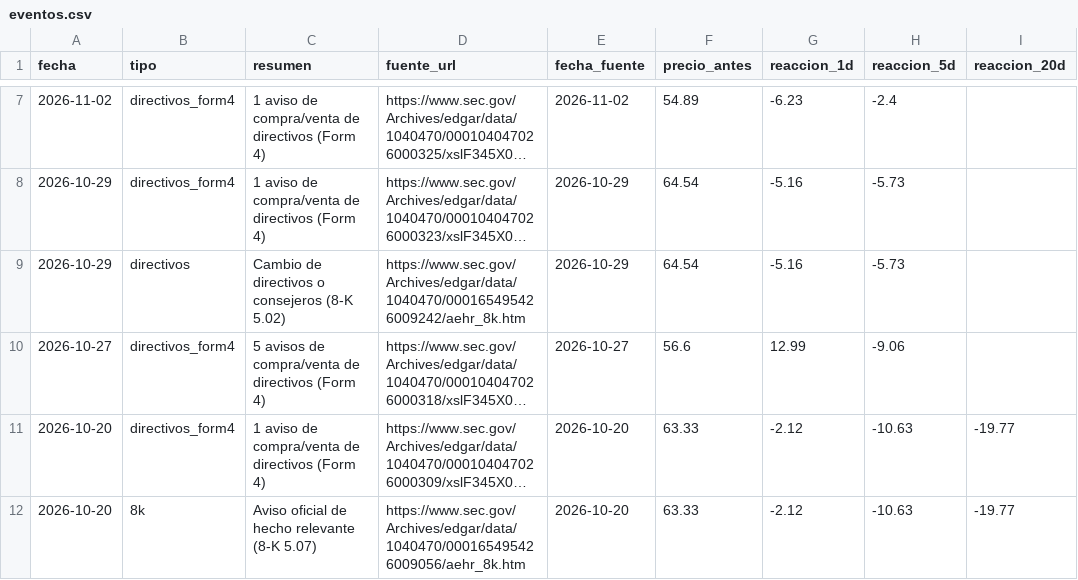
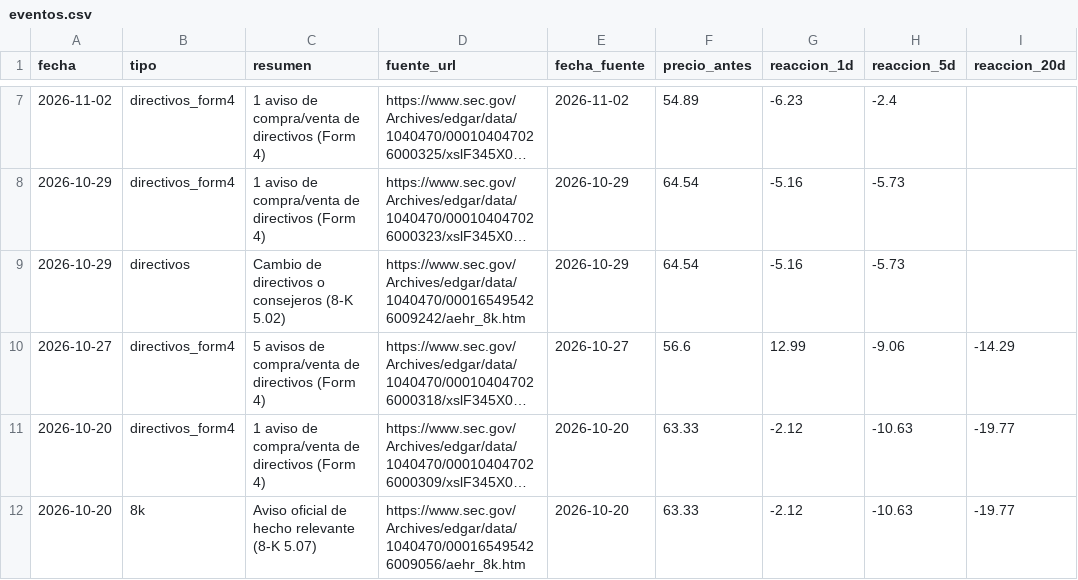
Before and after one commit to Rubenmanga/trading-lab, a CSV file: investigacion/expedientes/AEHR/eventos.csv, drawn as a sheet; only a part is shown, gaps mark what is left out; long unchanged cells end in …; the diff names each change by its address in the sheet, - before the commit and + after, or states it on an @@ line.

```diff
--- a/investigacion/expedientes/AEHR/eventos.csv
+++ b/investigacion/expedientes/AEHR/eventos.csv
-I10 (reaccion_20d): (empty)
+I10 (reaccion_20d): -14.29
```
Also changed, not shown: investigacion/expedientes/FTH/eventos.csv, investigacion/expedientes/RAPP/eventos.csv, 10 other files.
